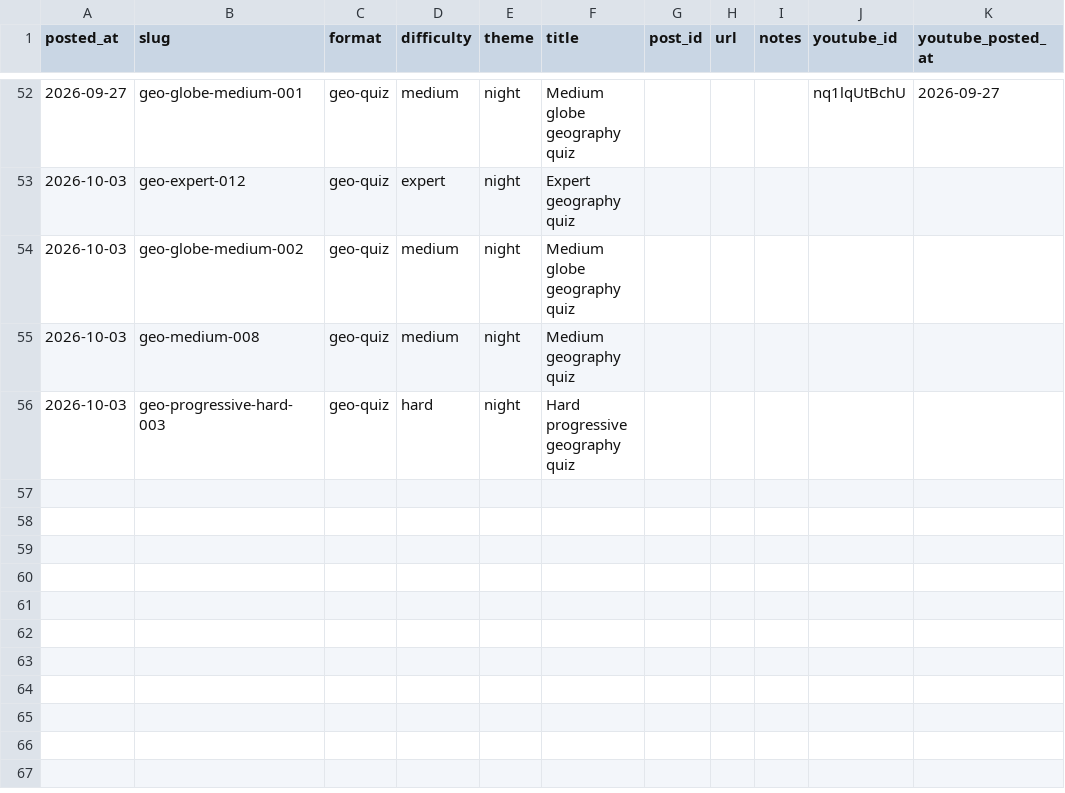
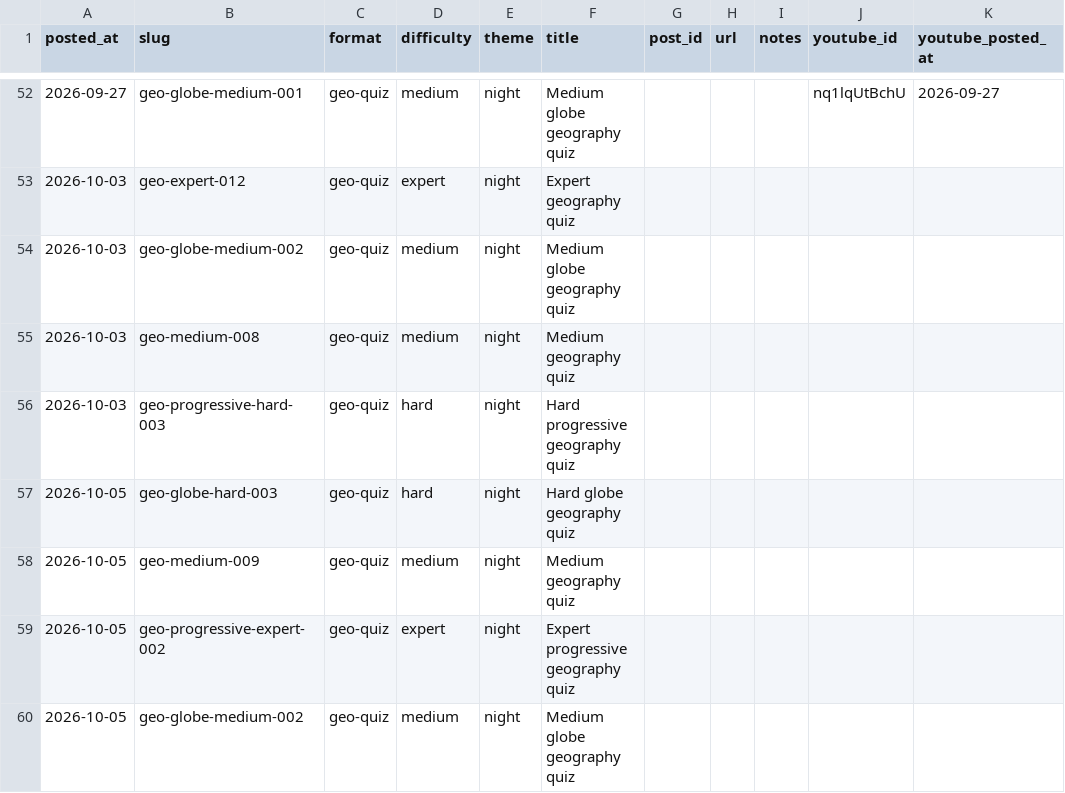
Before and after one commit to stiles/tiktoks, a CSV file: data/publish.csv, drawn as a sheet; only a part is shown, gaps mark what is left out; the diff names each change by its address in the sheet, - before the commit and + after, or states it on an @@ line.

```diff
--- a/data/publish.csv
+++ b/data/publish.csv
+row 57: 2026-10-05 | geo-globe-hard-003 | geo-quiz | hard | night | Hard globe geography quiz
+row 58: 2026-10-05 | geo-medium-009 | geo-quiz | medium | night | Medium geography quiz
+row 59: 2026-10-05 | geo-progressive-expert-002 | geo-quiz | expert | night | Expert progressive geography quiz
+row 60: 2026-10-05 | geo-globe-medium-002 | geo-quiz | medium | night | Medium globe geography quiz
```
Also changed, not shown: content/countries.csv, 6 other files.
